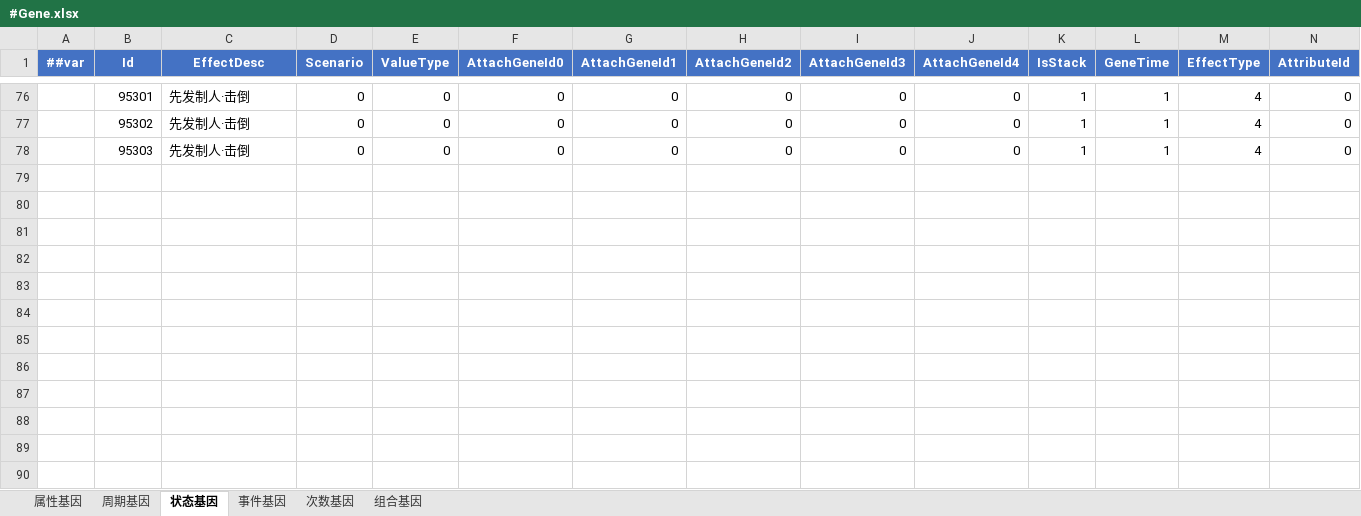
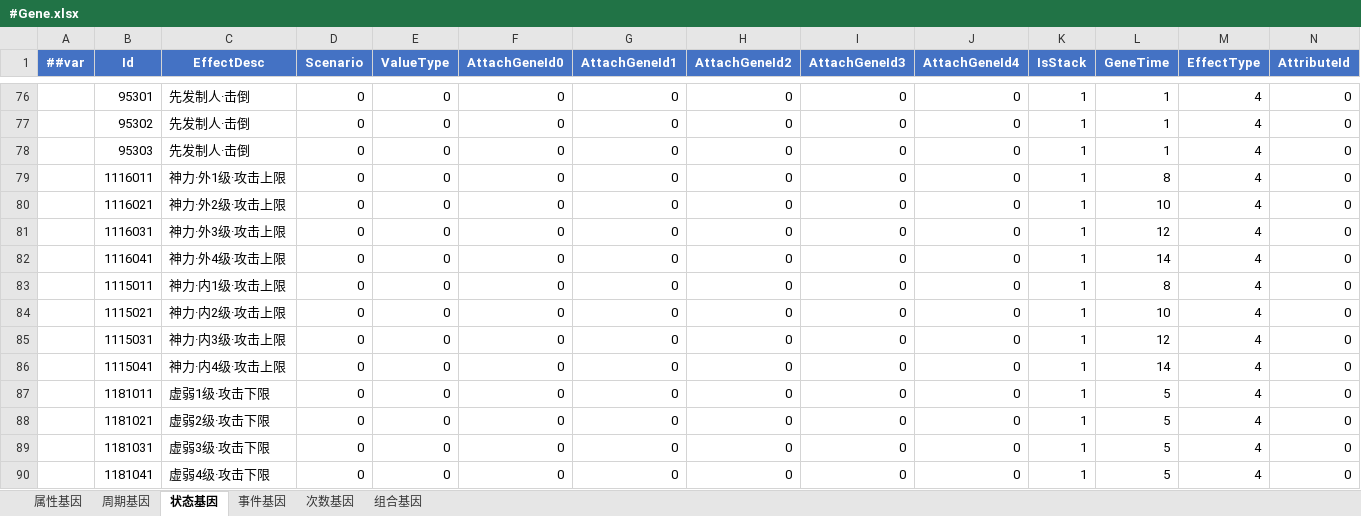
Before and after one commit to LiuXiaoBinger/MMORPG__TANMING, an Excel workbook: Luaban/MiniTemplate/Datas/#Gene.xlsx, sheet 状态基因, drawn as a sheet; only a part is shown, gaps mark what is left out; values as stored, in another font and other column widths than the file's, no borders; rows hold the shown columns only; the diff names each change by its address in the sheet, - before the commit and + after, or states it on an @@ line.

```diff
--- a/Luaban/MiniTemplate/Datas/#Gene.xlsx (sheet 状态基因)
+++ b/Luaban/MiniTemplate/Datas/#Gene.xlsx (sheet 状态基因)
+row 79:  | 1116011 | 神力·外1级·攻击上限 | 0 | 0 | 0 | 0 | 0 | 0 | 0 | 1 | 8 | 4 | 0
+row 80:  | 1116021 | 神力·外2级·攻击上限 | 0 | 0 | 0 | 0 | 0 | 0 | 0 | 1 | 10 | 4 | 0
+row 81:  | 1116031 | 神力·外3级·攻击上限 | 0 | 0 | 0 | 0 | 0 | 0 | 0 | 1 | 12 | 4 | 0
+row 82:  | 1116041 | 神力·外4级·攻击上限 | 0 | 0 | 0 | 0 | 0 | 0 | 0 | 1 | 14 | 4 | 0
+row 83:  | 1115011 | 神力·内1级·攻击上限 | 0 | 0 | 0 | 0 | 0 | 0 | 0 | 1 | 8 | 4 | 0
+row 84:  | 1115021 | 神力·内2级·攻击上限 | 0 | 0 | 0 | 0 | 0 | 0 | 0 | 1 | 10 | 4 | 0
+row 85:  | 1115031 | 神力·内3级·攻击上限 | 0 | 0 | 0 | 0 | 0 | 0 | 0 | 1 | 12 | 4 | 0
+row 86:  | 1115041 | 神力·内4级·攻击上限 | 0 | 0 | 0 | 0 | 0 | 0 | 0 | 1 | 14 | 4 | 0
+row 87:  | 1181011 | 虚弱1级·攻击下限 | 0 | 0 | 0 | 0 | 0 | 0 | 0 | 1 | 5 | 4 | 0
+row 88:  | 1181021 | 虚弱2级·攻击下限 | 0 | 0 | 0 | 0 | 0 | 0 | 0 | 1 | 5 | 4 | 0
+row 89:  | 1181031 | 虚弱3级·攻击下限 | 0 | 0 | 0 | 0 | 0 | 0 | 0 | 1 | 5 | 4 | 0
+row 90:  | 1181041 | 虚弱4级·攻击下限 | 0 | 0 | 0 | 0 | 0 | 0 | 0 | 1 | 5 | 4 | 0
```
Also changed, not shown: sheet 事件基因, sheet 属性基因, Luaban/MiniTemplate/Datas/#EquipSpecialSkillInfo.xlsx, Luaban/MiniTemplate/Datas/#ItemInfo.xlsx, 21 other files.
